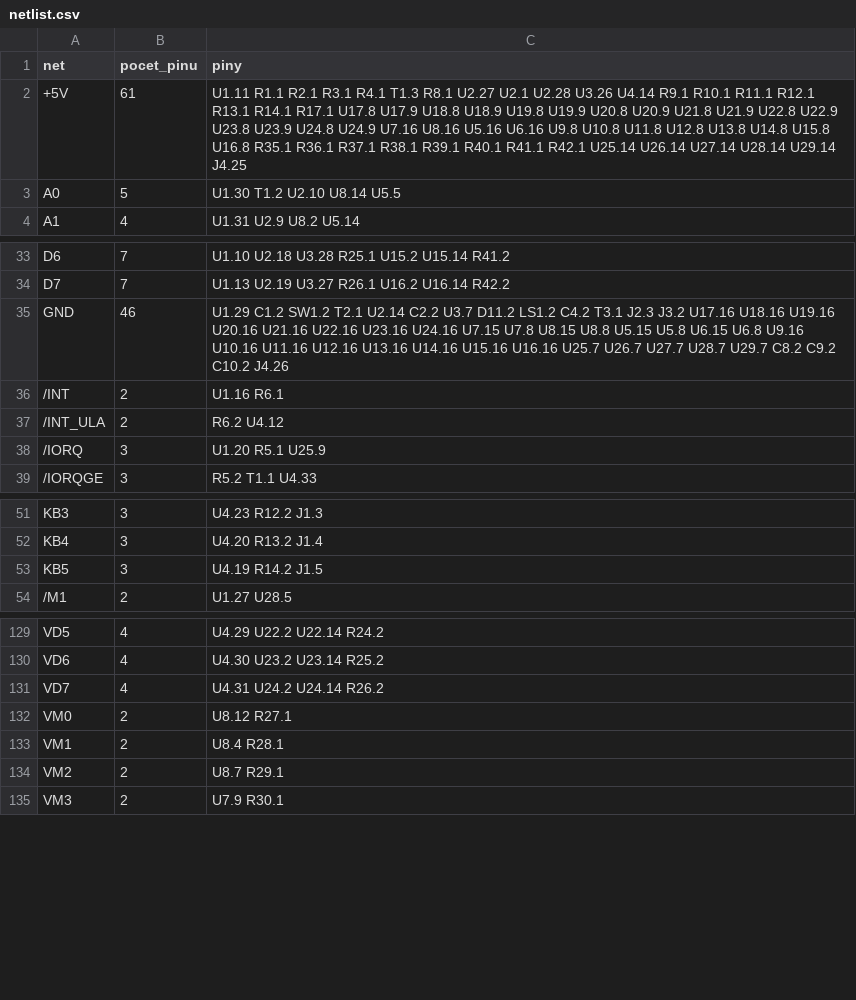
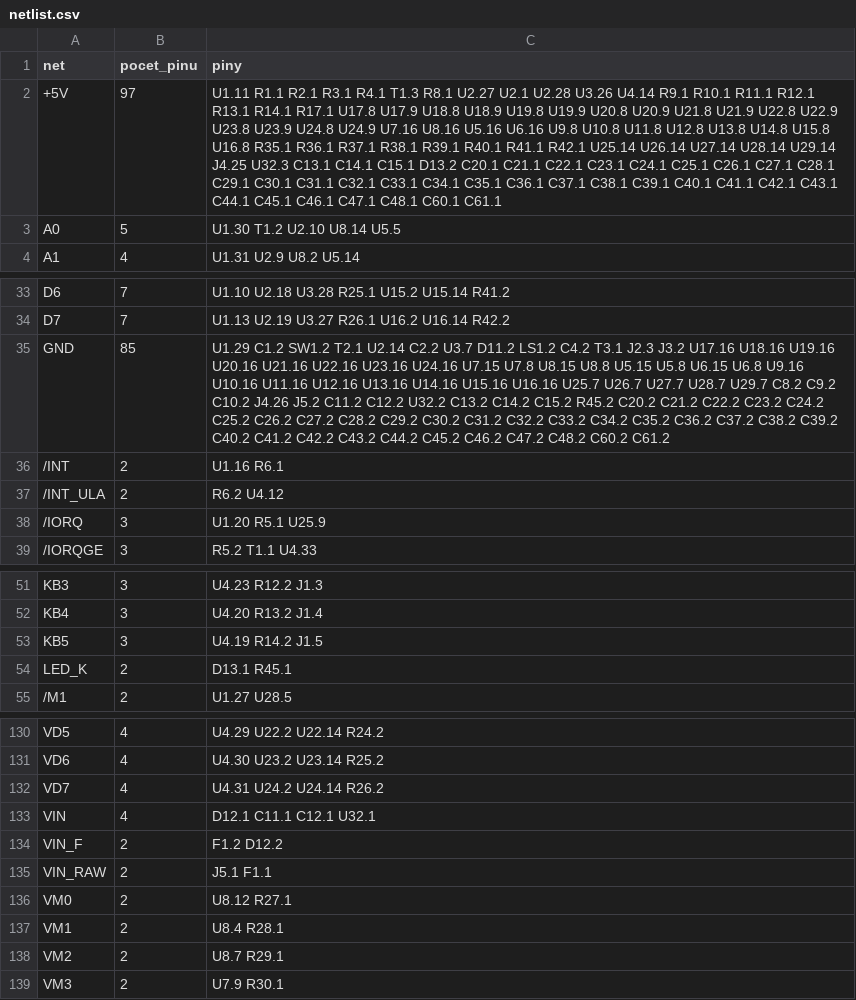
Before and after one commit to Micha741/Micha741, a CSV file: hardware/didaktik-gama/netlist.csv, drawn as a sheet; only a part is shown, gaps mark what is left out.

```diff
--- a/hardware/didaktik-gama/netlist.csv
+++ b/hardware/didaktik-gama/netlist.csv
@@ -1,3 +1,3 @@
 net,pocet_pinu,piny
-+5V,61,U1.11 R1.1 R2.1 R3.1 R4.1 T1.3 R8.1 U2.27 U2.1 U2.28 U3.26 U4.14 R9.1 R10.1 R11.1 R12.1 R13.1 R14.1 R17.1 U17.8 U17.9 U18.8 U18.9 U19.8 U19.9 U20.8 U20.9 U21.8 U21.9 U22.8 U22.9 U23.8 U23.9 U24.8 U24.9 U7.16 U8.16 U5.16 U6.16 U9.8 U10.8 U11.8 U12.8 U13.8 U14.8 U15.8 U16.8 R35.1 R36.1 R37.1 R38.1 R39.1 R40.1 R41.1 R42.1 U25.14 U26.14 U27.14 U28.14 U29.14 J4.25
++5V,97,U1.11 R1.1 R2.1 R3.1 R4.1 T1.3 R8.1 U2.27 U2.1 U2.28 U3.26 U4.14 R9.1 R10.1 R11.1 R12.1 R13.1 R14.1 R17.1 U17.8 U17.9 U18.8 U18.9 U19.8 U19.9 U20.8 U20.9 U21.8 U21.9 U22.8 U22.9 U23.8 U23.9 U24.8 U24.9 U7.16 U8.16 U5.16 U6.16 U9.8 U10.8 U11.8 U12.8 U13.8 U14.8 U15.8 U16.8 R35.1 R36.1 R37.1 R38.1 R39.1 R40.1 R41.1 R42.1 U25.14 U26.14 U27.14 U28.14 U29.14 J4.25 U32.3 C13.1 C14.1 C15.1 D13.2 C20.1 C21.1 C22.1 C23.1 C24.1 C25.1 C26.1 C27.1 C28.1 C29.1 C30.1 C31.1 C32.1 C33.1 C34.1 C35.1 C36.1 C37.1 C38.1 C39.1 C40.1 C41.1 C42.1 C43.1 C44.1 C45.1 C46.1 C47.1 C48.1 C60.1 C61.1
 A0,5,U1.30 T1.2 U2.10 U8.14 U5.5
@@ -34,3 +34,3 @@ D6,7,U1.10 U2.18 U3.28 R25.1 U15.2 U15.14 R41.2
 D7,7,U1.13 U2.19 U3.27 R26.1 U16.2 U16.14 R42.2
-GND,46,U1.29 C1.2 SW1.2 T2.1 U2.14 C2.2 U3.7 D11.2 LS1.2 C4.2 T3.1 J2.3 J3.2 U17.16 U18.16 U19.16 U20.16 U21.16 U22.16 U23.16 U24.16 U7.15 U7.8 U8.15 U8.8 U5.15 U5.8 U6.15 U6.8 U9.16 U10.16 U11.16 U12.16 U13.16 U14.16 U15.16 U16.16 U25.7 U26.7 U27.7 U28.7 U29.7 C8.2 C9.2 C10.2 J4.26
+GND,85,U1.29 C1.2 SW1.2 T2.1 U2.14 C2.2 U3.7 D11.2 LS1.2 C4.2 T3.1 J2.3 J3.2 U17.16 U18.16 U19.16 U20.16 U21.16 U22.16 U23.16 U24.16 U7.15 U7.8 U8.15 U8.8 U5.15 U5.8 U6.15 U6.8 U9.16 U10.16 U11.16 U12.16 U13.16 U14.16 U15.16 U16.16 U25.7 U26.7 U27.7 U28.7 U29.7 C8.2 C9.2 C10.2 J4.26 J5.2 C11.2 C12.2 U32.2 C13.2 C14.2 C15.2 R45.2 C20.2 C21.2 C22.2 C23.2 C24.2 C25.2 C26.2 C27.2 C28.2 C29.2 C30.2 C31.2 C32.2 C33.2 C34.2 C35.2 C36.2 C37.2 C38.2 C39.2 C40.2 C41.2 C42.2 C43.2 C44.2 C45.2 C46.2 C47.2 C48.2 C60.2 C61.2
 /INT,2,U1.16 R6.1
@@ -53,2 +53,3 @@ KB4,3,U4.20 R13.2 J1.4
 KB5,3,U4.19 R14.2 J1.5
+LED_K,2,D13.1 R45.1
 /M1,2,U1.27 U28.5
@@ -131,2 +132,5 @@ VD6,4,U4.30 U23.2 U23.14 R25.2
 VD7,4,U4.31 U24.2 U24.14 R26.2
+VIN,4,D12.1 C11.1 C12.1 U32.1
+VIN_F,2,F1.2 D12.2
+VIN_RAW,2,J5.1 F1.1
 VM0,2,U8.12 R27.1
```
Also changed, not shown: hardware/didaktik-gama/bom.csv, hardware/didaktik-gama/k_overeni.csv, 6 other files.
